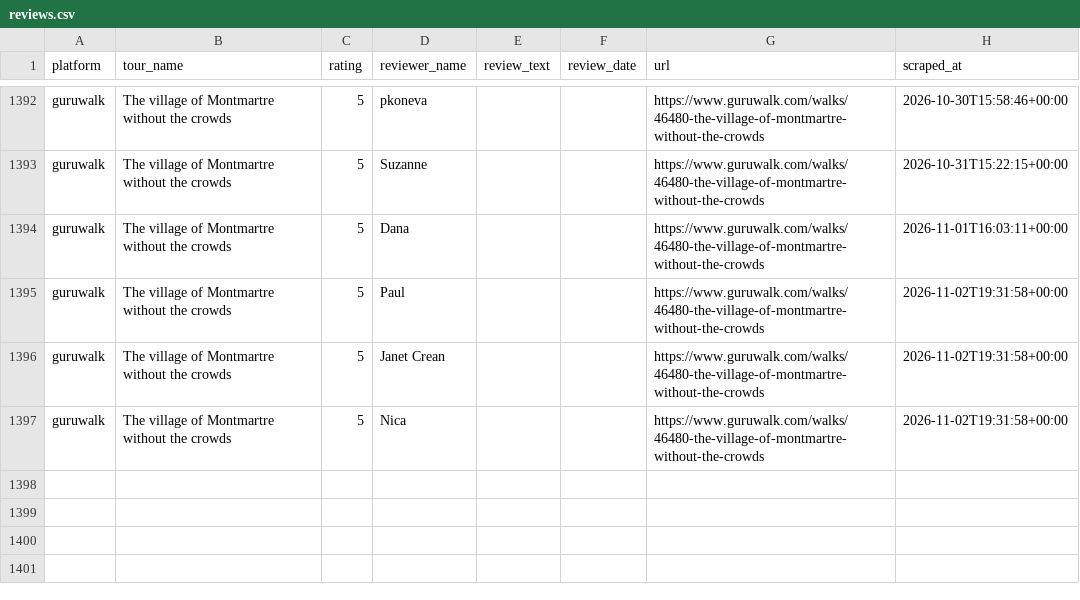
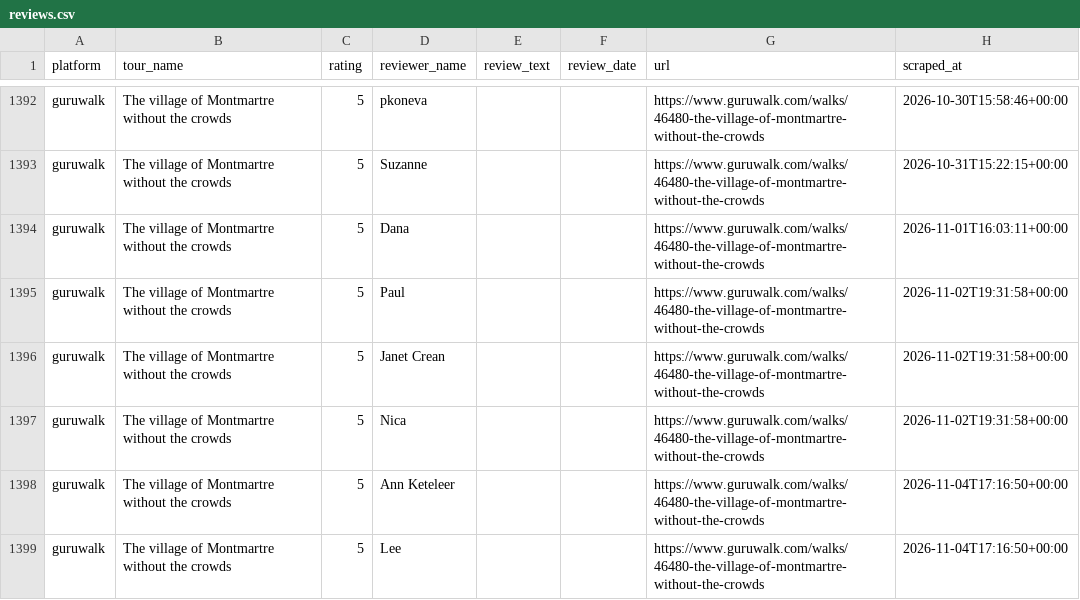
Before and after one commit to LR033/review-tracker-dw, a CSV file: data/reviews.csv, drawn as a sheet; only a part is shown, gaps mark what is left out.

```diff
--- a/data/reviews.csv
+++ b/data/reviews.csv
@@ -1397 +1397,3 @@ guruwalk,The village of Montmartre without the crowds,5,Janet Crean,,,https://ww
 guruwalk,The village of Montmartre without the crowds,5,Nica,,,https://www.guruwalk.com/walks/46480-the-village-of-montmartre-without-the-crowds,2026-11-02T19:31:58+00:00
+guruwalk,The village of Montmartre without the crowds,5,Ann Keteleer,,,https://www.guruwalk.com/walks/46480-the-village-of-montmartre-without-the-crowds,2026-11-04T17:16:50+00:00
+guruwalk,The village of Montmartre without the crowds,5,Lee,,,https://www.guruwalk.com/walks/46480-the-village-of-montmartre-without-the-crowds,2026-11-04T17:16:50+00:00
```
